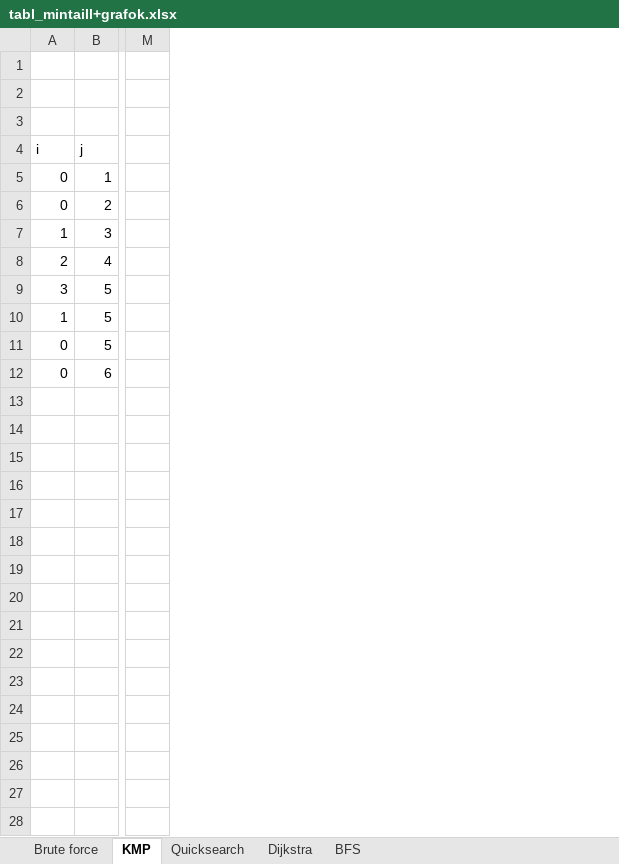
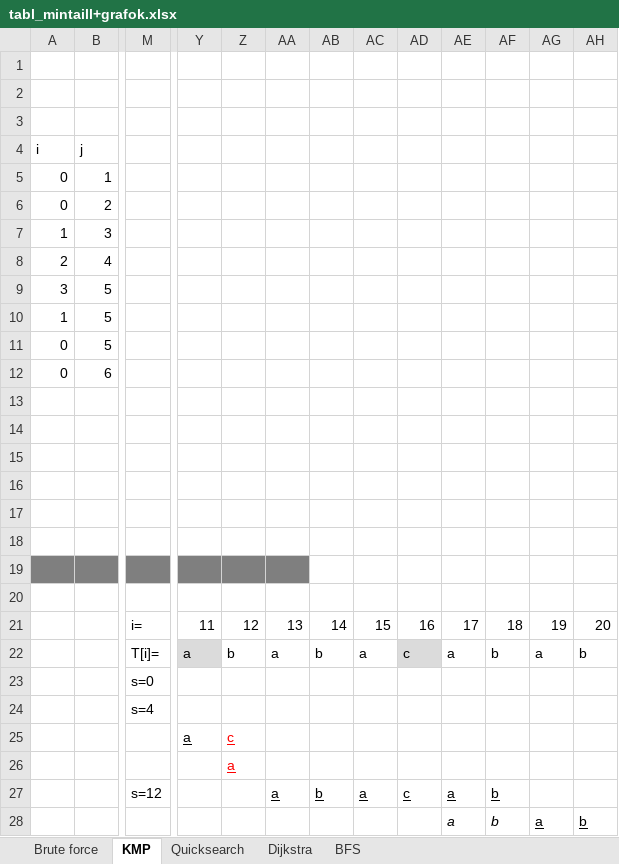
Before and after one commit to ogike/Semester3, an Excel workbook: Algo 2/tabl_mintaill+grafok.xlsx, sheet KMP, drawn as a sheet; only a part is shown, gaps mark what is left out; values as stored, in another font and other column widths than the file's, no borders; charts and pictures not drawn; removed rows and columns are numbered as before the commit, all else as after; rows hold the shown columns only; the diff names each change by its address in the sheet, - before the commit and + after, or states it on an @@ line.

Commit message:
algo vizsga tábl

```diff
--- a/Algo 2/tabl_mintaill+grafok.xlsx (sheet KMP)
+++ b/Algo 2/tabl_mintaill+grafok.xlsx (sheet KMP)
-column M, empty
+column M, empty
+column Y, empty
+column Z, empty
+column AA, empty
+column AB, empty
+column AC, empty
+column AD, empty
+column AE, empty
+column AF, empty
+column AG, empty
+column AH, empty
+row 18: (empty)
+row 19: (empty)
+row 20: (empty)
+row 21:  |  | i= | 11 | 12 | 13 | 14 | 15 | 16 | 17 | 18 | 19 | 20
+row 22:  |  | T[i]= | a | b | a | b | a | c | a | b | a | b
+row 23:  |  | s=0
+row 24:  |  | s=4
+row 25:  |  |  | a | c
+row 26:  |  |  |  | a
+row 27:  |  | s=12 |  |  | a | b | a | c | a | b
+row 28:  |  |  |  |  |  |  |  |  | a | b | a | b
```
Also changed, not shown: charts or pictures.
